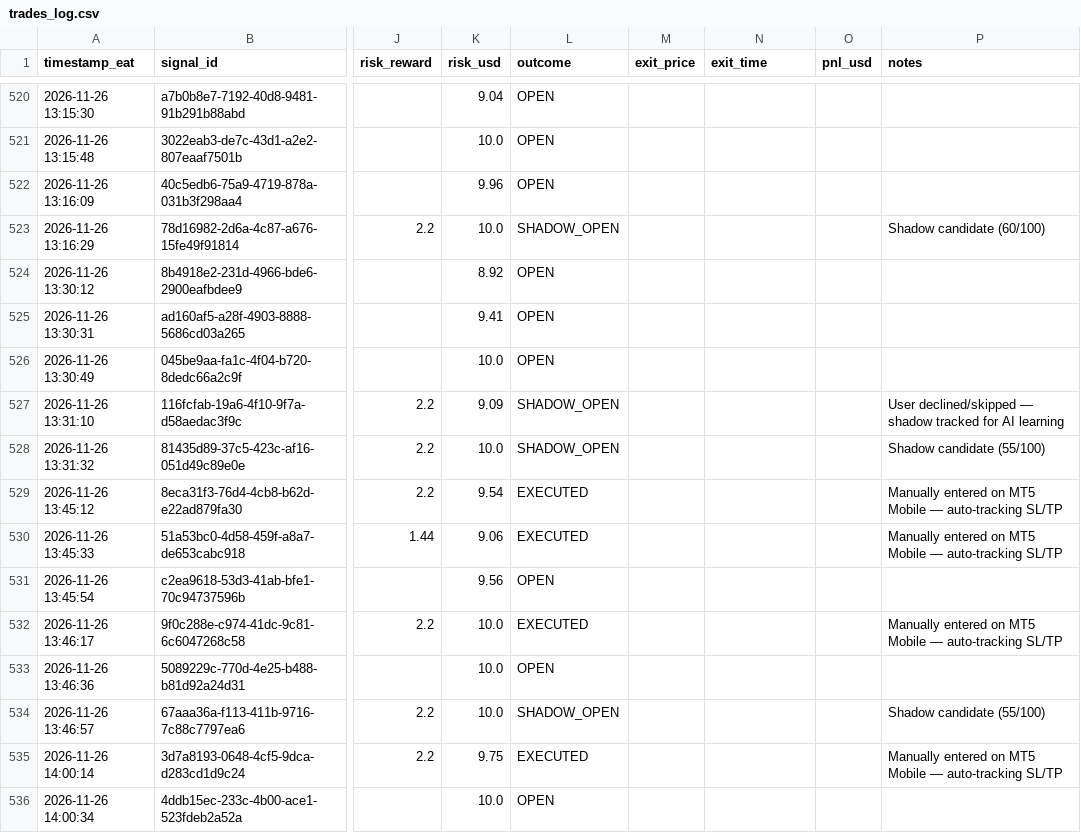
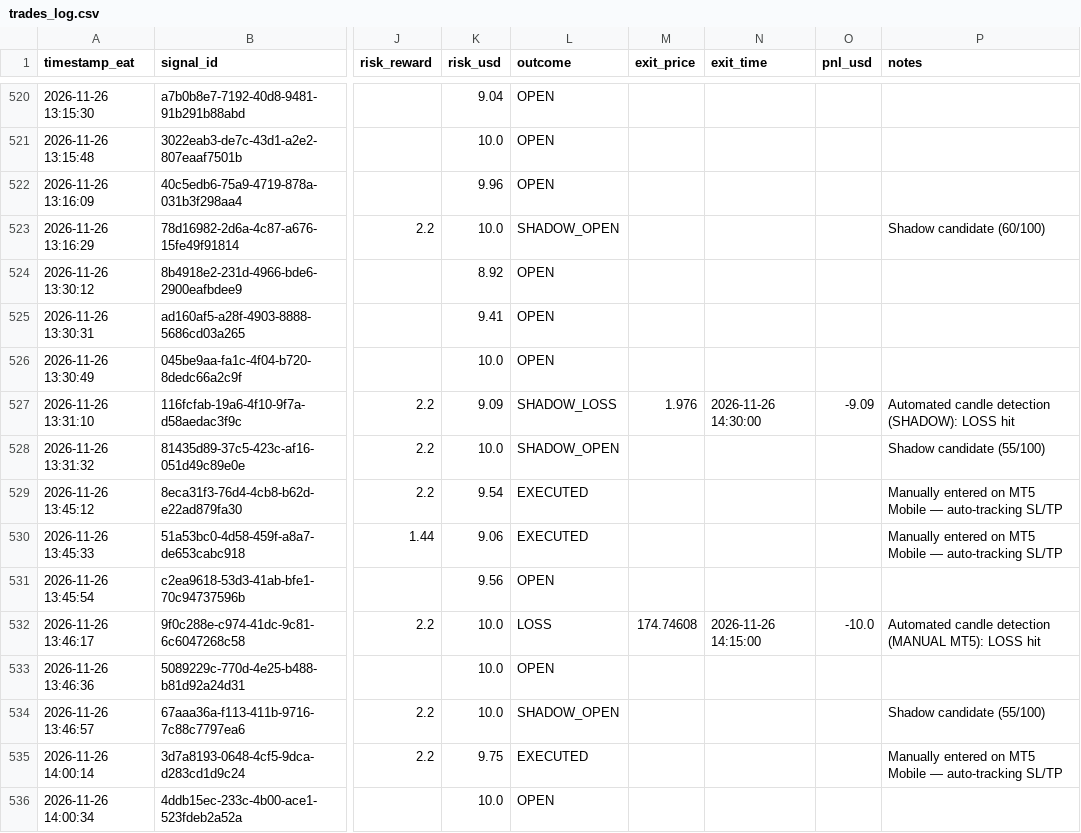
Before and after one commit to Kidu27/ai-trading-copilot, a CSV file: trades_log.csv, drawn as a sheet; only a part is shown, gaps mark what is left out; the diff covers the shown part only; the diff names each change by its address in the sheet, - before the commit and + after, or states it on an @@ line.

Commit message:
[memory] Scan cycle completed & outcomes tracked (trades_log.csv)

```diff
--- a/trades_log.csv
+++ b/trades_log.csv
-L527 (outcome): SHADOW_OPEN
+L527 (outcome): SHADOW_LOSS
-M527 (exit_price): (empty)
+M527 (exit_price): 1.976
-N527 (exit_time): (empty)
+N527 (exit_time): 2026-11-26 14:30:00
-O527 (pnl_usd): (empty)
+O527 (pnl_usd): -9.09
-P527 (notes): User declined/skipped — shadow tracked for AI learning
+P527 (notes): Automated candle detection (SHADOW): LOSS hit
-L532 (outcome): EXECUTED
+L532 (outcome): LOSS
-M532 (exit_price): (empty)
+M532 (exit_price): 174.74608
-N532 (exit_time): (empty)
+N532 (exit_time): 2026-11-26 14:15:00
-O532 (pnl_usd): (empty)
+O532 (pnl_usd): -10.0
-P532 (notes): Manually entered on MT5 Mobile — auto-tracking SL/TP
+P532 (notes): Automated candle detection (MANUAL MT5): LOSS hit
```
Also changed, not shown: 3 added rows and 10 edited cells elsewhere in this file.
